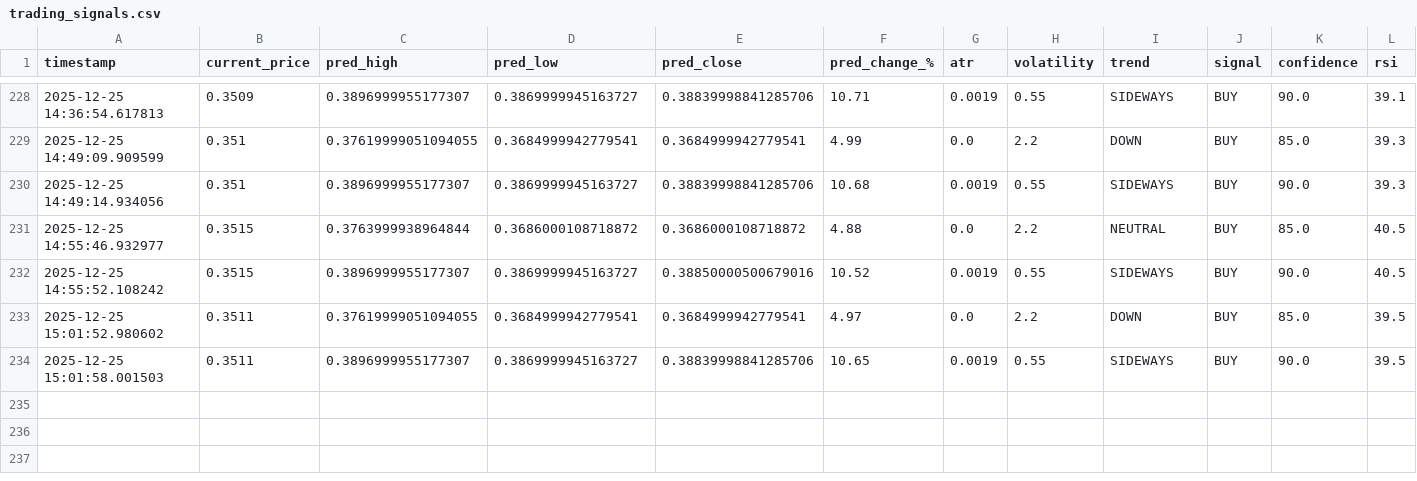
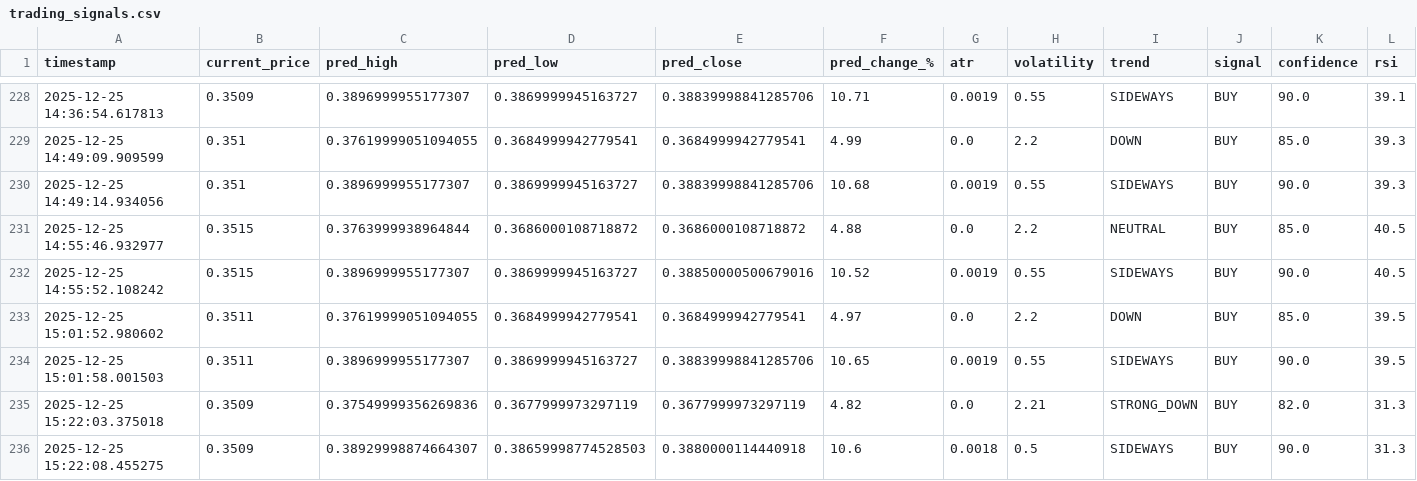
Before and after one commit to winningtrendingbots/Kraken-Trading-ADA, a CSV file: trading_signals.csv, drawn as a sheet; only a part is shown, gaps mark what is left out.

```diff
--- a/trading_signals.csv
+++ b/trading_signals.csv
@@ -234 +234,3 @@ timestamp,current_price,pred_high,pred_low,pred_close,pred_change_%,atr,volatili
 2025-12-25 15:01:58.001503,0.3511,0.3896999955177307,0.3869999945163727,0.38839998841285706,10.65,0.0019,0.55,SIDEWAYS,BUY,90.0,39.5
+2025-12-25 15:22:03.375018,0.3509,0.37549999356269836,0.3677999973297119,0.3677999973297119,4.82,0.0,2.21,STRONG_DOWN,BUY,82.0,31.3
+2025-12-25 15:22:08.455275,0.3509,0.38929998874664307,0.38659998774528503,0.3880000114440918,10.6,0.0018,0.5,SIDEWAYS,BUY,90.0,31.3
```
Also changed, not shown: prediction_tracker.csv.
